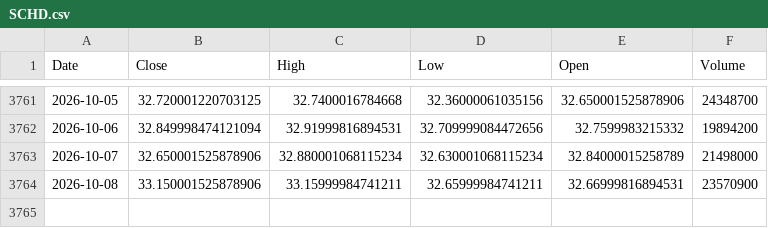
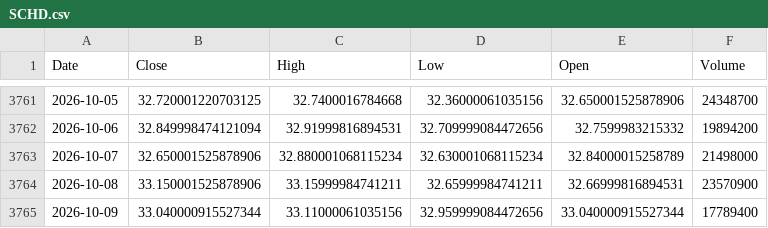
Before and after one commit to kittycapital/asset-forecast, a CSV file: data/raw/SCHD.csv, drawn as a sheet; only a part is shown, gaps mark what is left out; the diff names each change by its address in the sheet, - before the commit and + after, or states it on an @@ line.

```diff
--- a/data/raw/SCHD.csv
+++ b/data/raw/SCHD.csv
+row 3765: 2026-10-09 | 33.040000915527344 | 33.11000061035156 | 32.959999084472656 | 33.040000915527344 | 17789400
```
Also changed, not shown: data/raw/IWM.csv, data/raw/USO.csv, 44 other files.
